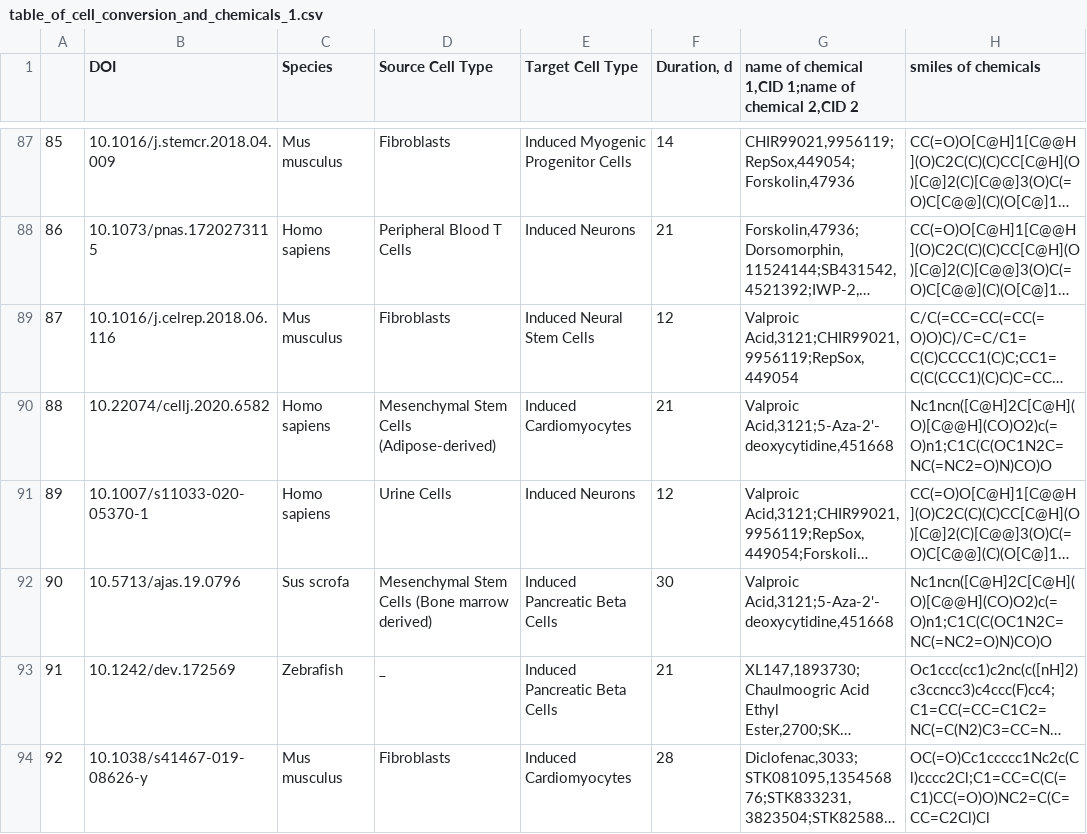
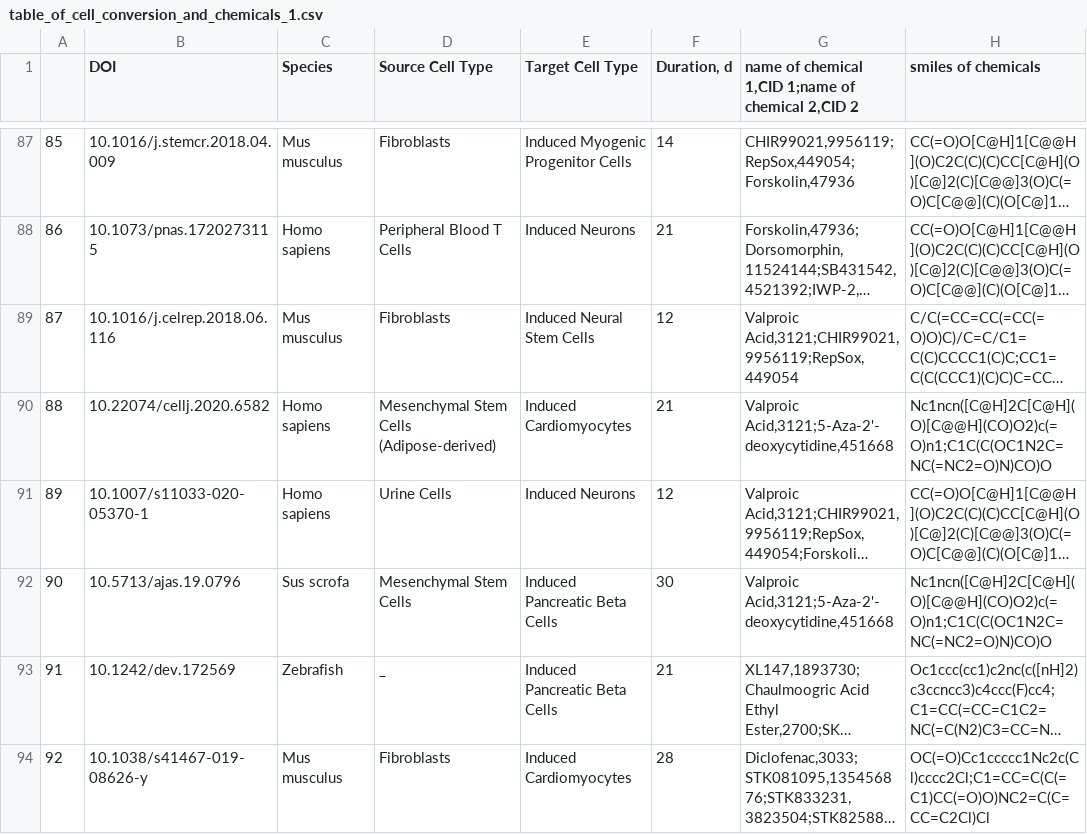
Before and after one commit to ziganshina-dinara/synergy_project, a CSV file: DATA/table_of_cell_conversion_and_chemicals_1.csv, drawn as a sheet; only a part is shown, gaps mark what is left out; long unchanged cells end in …; the diff covers the shown part only; the diff names each change by its address in the sheet, - before the commit and + after, or states it on an @@ line.

```diff
--- a/DATA/table_of_cell_conversion_and_chemicals_1.csv
+++ b/DATA/table_of_cell_conversion_and_chemicals_1.csv
-D92 (Source Cell Type): Mesenchymal Stem Cells (Bone marrow derived)
+D92 (Source Cell Type): Mesenchymal Stem Cells
```
Also changed, not shown: 6 edited cells elsewhere in this file, 3 other files.
